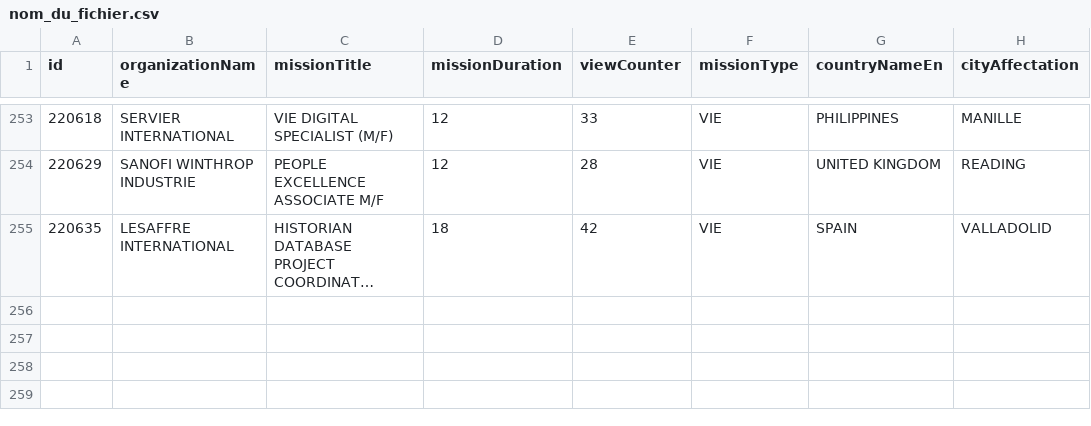
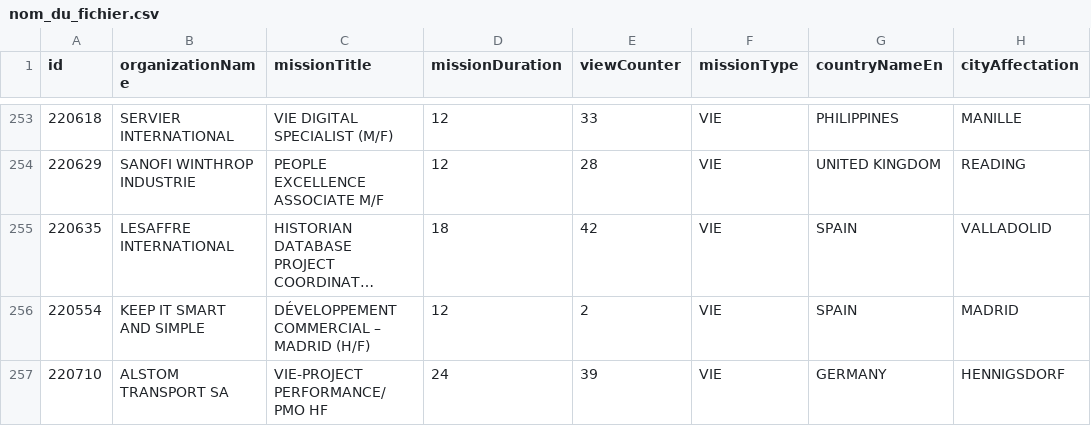
Before and after one commit to mohamedzenatiofficiel/VIE_API, a CSV file: nom_du_fichier.csv, drawn as a sheet; only a part is shown, gaps mark what is left out; long unchanged cells end in …; the diff names each change by its address in the sheet, - before the commit and + after, or states it on an @@ line.

Commit message:
Update CSV file with new data

```diff
--- a/nom_du_fichier.csv
+++ b/nom_du_fichier.csv
+row 256: 220554 | KEEP IT SMART AND SIMPLE | DÉVELOPPEMENT COMMERCIAL – MADRID (H/F) | 12 | 2 | VIE | SPAIN | MADRID
+row 257: 220710 | ALSTOM TRANSPORT SA | VIE-PROJECT PERFORMANCE/PMO HF | 24 | 39 | VIE | GERMANY | HENNIGSDORF
```
